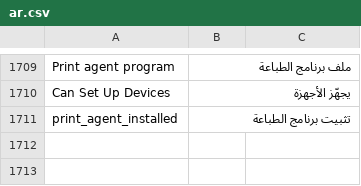
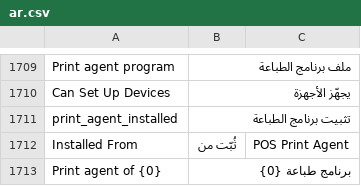
Before and after one commit to hh2000h4000/ruzmh_restaurant_pos, a CSV file: restaurant_pos/translations/ar.csv, drawn as a sheet; only a part is shown, gaps mark what is left out; the diff names each change by its address in the sheet, - before the commit and + after, or states it on an @@ line.

```diff
--- a/restaurant_pos/translations/ar.csv
+++ b/restaurant_pos/translations/ar.csv
+row 1712: Installed From | ثُبّت من | POS Print Agent
+row 1713: Print agent of {0} | برنامج طباعة {0}
```
Also changed, not shown: 8 other files.
